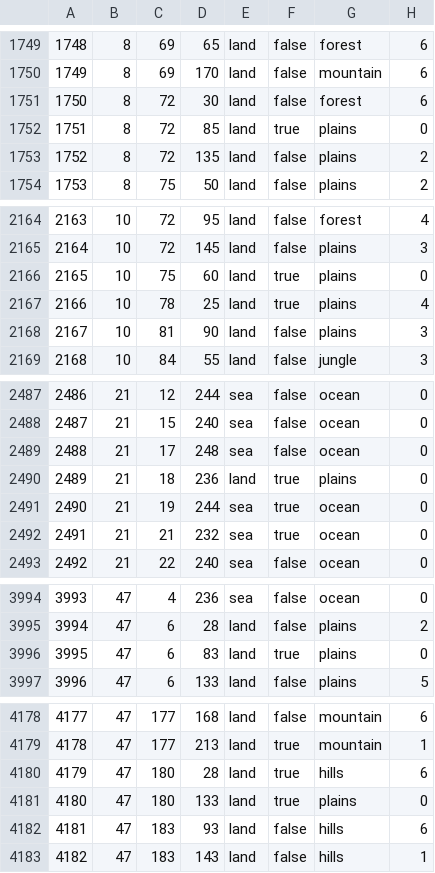
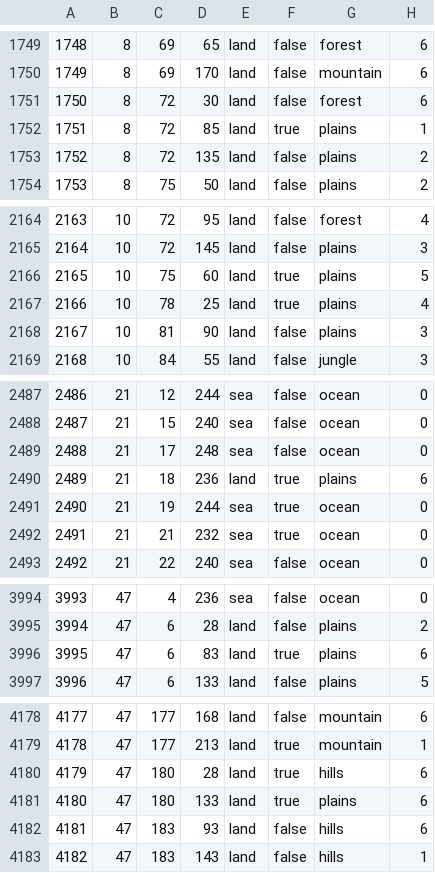
Before and after one commit to NoraCR/byzmod_project, a CSV file: map/definition.csv, drawn as a sheet; only a part is shown, gaps mark what is left out; the diff covers the shown part only.

```diff
--- a/map/definition.csv
+++ b/map/definition.csv
@@ -1751,3 +1751,3 @@
 1750;8;72;30;land;false;forest;6
-1751;8;72;85;land;true;plains;0
+1751;8;72;85;land;true;plains;1
 1752;8;72;135;land;false;plains;2
@@ -2165,3 +2165,3 @@
 2164;10;72;145;land;false;plains;3
-2165;10;75;60;land;true;plains;0
+2165;10;75;60;land;true;plains;5
 2166;10;78;25;land;true;plains;4
@@ -2489,3 +2489,3 @@
 2488;21;17;248;sea;false;ocean;0
-2489;21;18;236;land;true;plains;0
+2489;21;18;236;land;true;plains;6
 2490;21;19;244;sea;true;ocean;0
@@ -3995,3 +3995,3 @@
 3994;47;6;28;land;false;plains;2
-3995;47;6;83;land;true;plains;0
+3995;47;6;83;land;true;plains;6
 3996;47;6;133;land;false;plains;5
@@ -4180,3 +4180,3 @@
 4179;47;180;28;land;true;hills;6
-4180;47;180;133;land;true;plains;0
+4180;47;180;133;land;true;plains;6
 4181;47;183;93;land;false;hills;6
```
Also changed, not shown: 61 edited cells elsewhere in this file, 1 other file.
